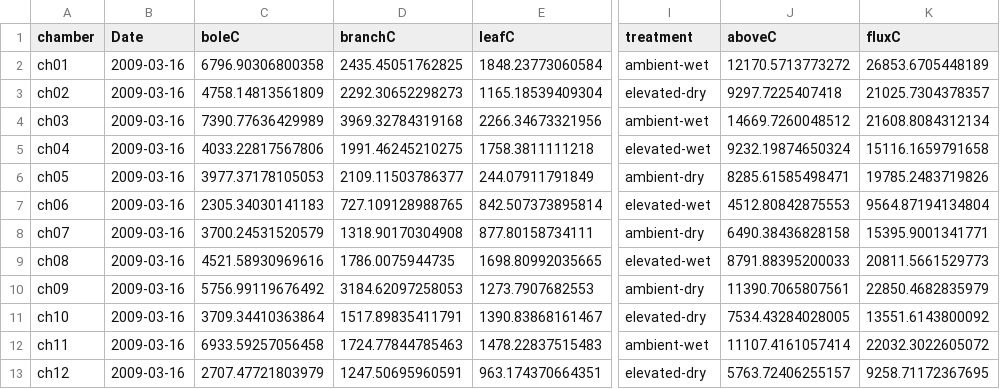
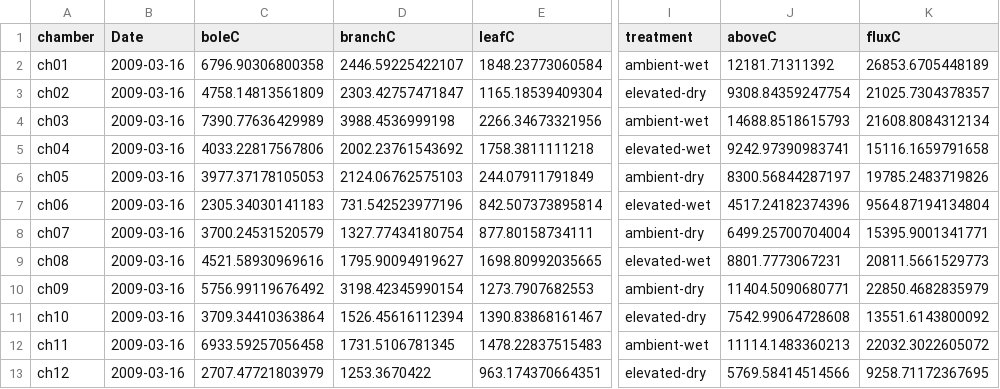
Before and after one commit to CourtneyCampany/WTC1, a CSV file: master_scripts/harvest_chamber.csv, drawn as a sheet; only a part is shown, gaps mark what is left out; the diff names each change by its address in the sheet, - before the commit and + after, or states it on an @@ line.

Commit message:
figure changes to fix 5cm insertion branch length error.  need to redo stats

```diff
--- a/master_scripts/harvest_chamber.csv
+++ b/master_scripts/harvest_chamber.csv
-D2 (branchC): 2435.45051762825
+D2 (branchC): 2446.59225422107
-J2 (aboveC): 12170.5713773272
+J2 (aboveC): 12181.71311392
-D3 (branchC): 2292.30652298273
+D3 (branchC): 2303.42757471847
-J3 (aboveC): 9297.7225407418
+J3 (aboveC): 9308.84359247754
-D4 (branchC): 3969.32784319168
+D4 (branchC): 3988.4536999198
-J4 (aboveC): 14669.7260048512
+J4 (aboveC): 14688.8518615793
-D5 (branchC): 1991.46245210275
+D5 (branchC): 2002.23761543692
-J5 (aboveC): 9232.19874650324
+J5 (aboveC): 9242.97390983741
-D6 (branchC): 2109.11503786377
+D6 (branchC): 2124.06762575103
-J6 (aboveC): 8285.61585498471
+J6 (aboveC): 8300.56844287197
-D7 (branchC): 727.109128988765
+D7 (branchC): 731.542523977196
-J7 (aboveC): 4512.80842875553
+J7 (aboveC): 4517.24182374396
-D8 (branchC): 1318.90170304908
+D8 (branchC): 1327.77434180754
-J8 (aboveC): 6490.38436828158
+J8 (aboveC): 6499.25700704004
-D9 (branchC): 1786.0075944735
+D9 (branchC): 1795.90094919627
-J9 (aboveC): 8791.88395200033
+J9 (aboveC): 8801.7773067231
-D10 (branchC): 3184.62097258053
+D10 (branchC): 3198.42345990154
-J10 (aboveC): 11390.7065807561
+J10 (aboveC): 11404.5090680771
-D11 (branchC): 1517.89835411791
+D11 (branchC): 1526.45616112394
-J11 (aboveC): 7534.43284028005
+J11 (aboveC): 7542.99064728608
-D12 (branchC): 1724.77844785463
+D12 (branchC): 1731.5106781345
-J12 (aboveC): 11107.4161057414
+J12 (aboveC): 11114.1483360213
-D13 (branchC): 1247.50695960591
+D13 (branchC): 1253.3670422
-J13 (aboveC): 5763.72406255157
+J13 (aboveC): 5769.58414514566
```
Also changed, not shown: master_scripts/Cmassflux11.csv, master_scripts/harvest_trt_means.csv, 6 other files.
